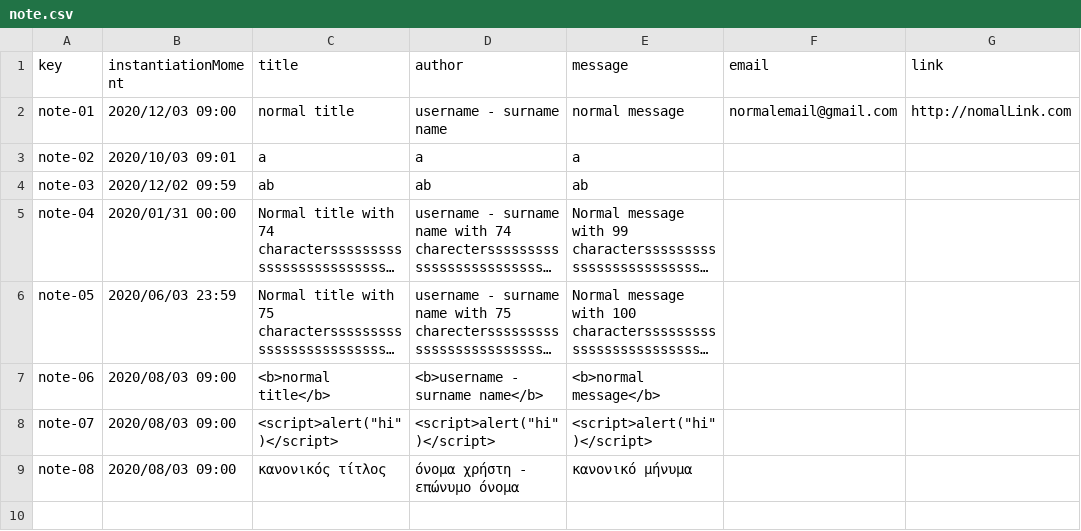
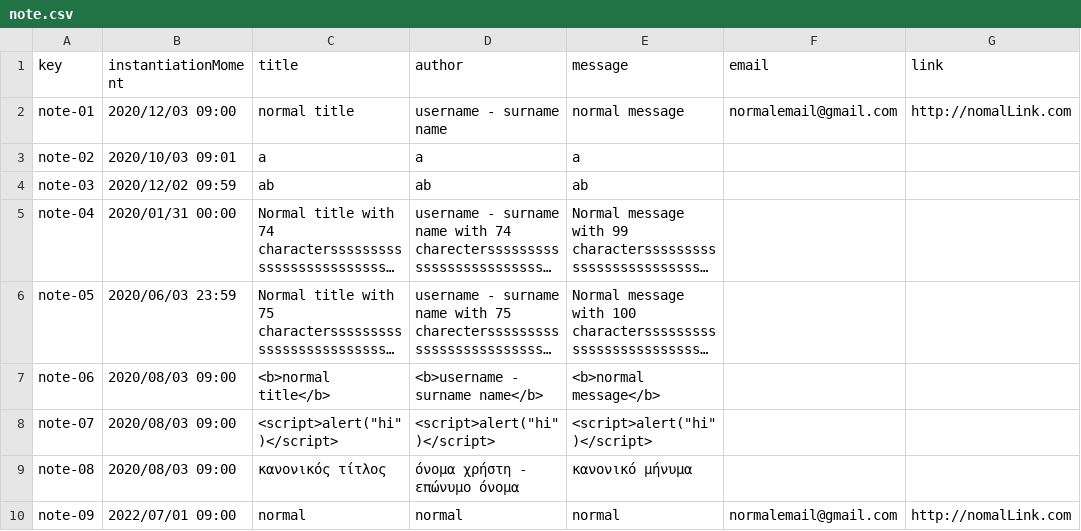
Before and after one commit to tcabgom/Acme-L3-D03, a CSV file: src/main/webapp/WEB-INF/resources/sample-data/note.csv, drawn as a sheet; long unchanged cells end in …; the diff names each change by its address in the sheet, - before the commit and + after, or states it on an @@ line.

Commit message:
note operations

```diff
--- a/src/main/webapp/WEB-INF/resources/sample-data/note.csv
+++ b/src/main/webapp/WEB-INF/resources/sample-data/note.csv
+row 10: note-09 | 2022/07/01 09:00 | normal | normal | normal | normalemail@gmail.com | http://nomalLink.com
```
Also changed, not shown: 12 other files.
